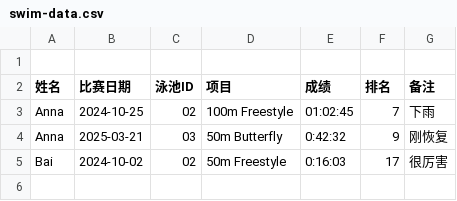
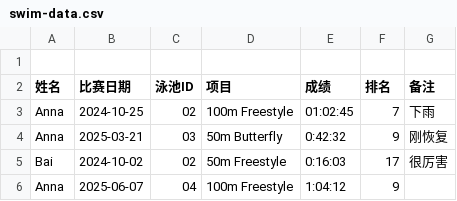
Before and after one commit to smallworldll/swim-results-viewer, a CSV file: swim-data.csv, drawn as a sheet.

Commit message:
Add files via upload

```diff
--- a/swim-data.csv
+++ b/swim-data.csv
@@ -5 +5,2 @@ Anna,2025-03-21,03,50m Butterfly,0:42:32,9,刚恢复
 Bai,2024-10-02,02,50m Freestyle,0:16:03,17,很厉害
+Anna,2025-06-07,04,100m Freestyle,1:04:12,9,
```
